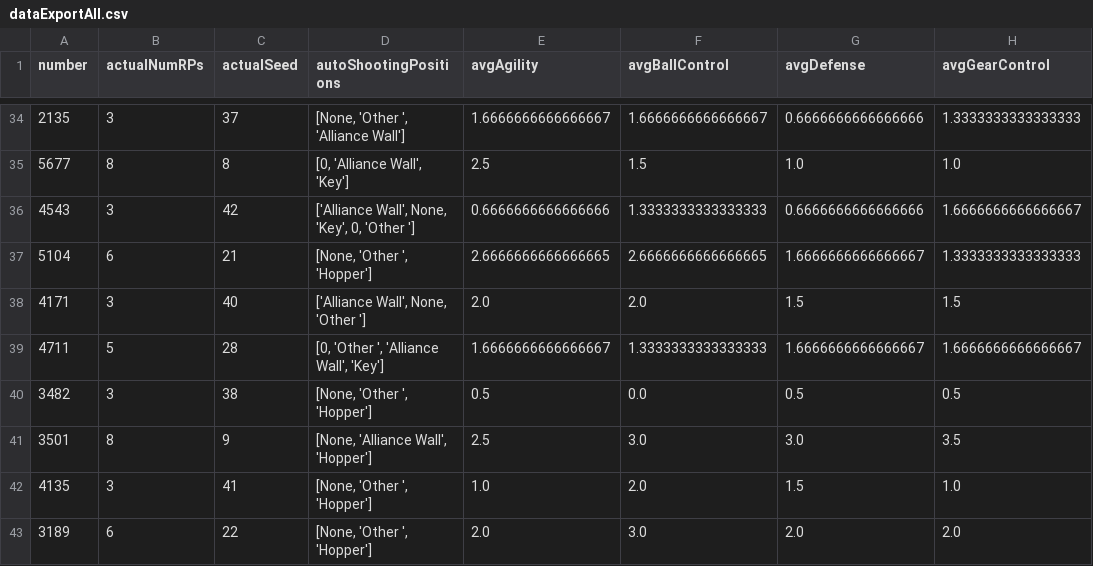
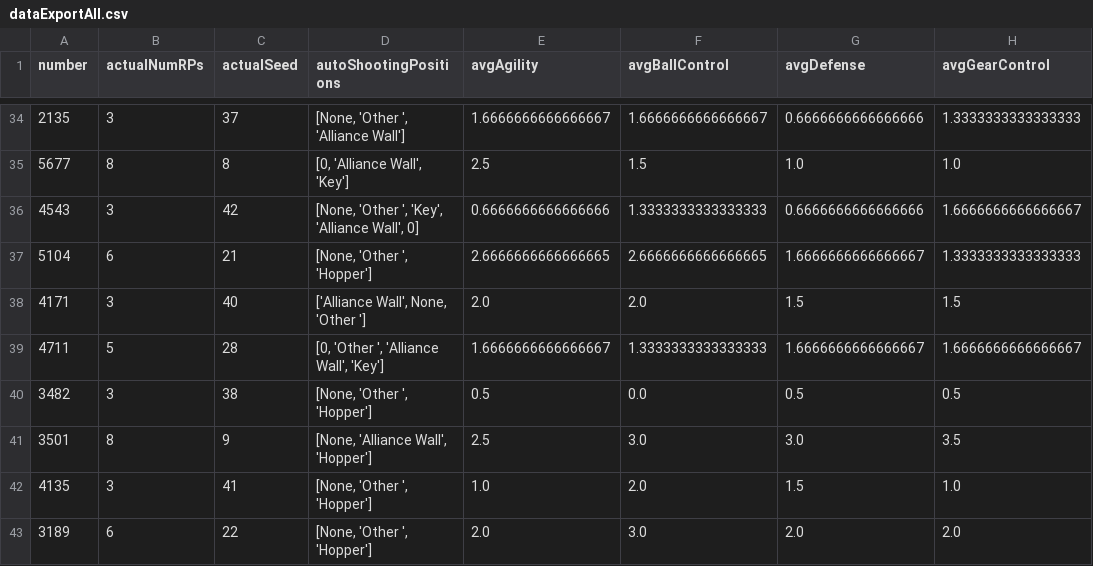
Before and after one commit to frc1678/server-2017, a CSV file: dataExportAll.csv, drawn as a sheet; only a part is shown, gaps mark what is left out; the diff names each change by its address in the sheet, - before the commit and + after, or states it on an @@ line.

Commit message:
fixed noneQnone

```diff
--- a/dataExportAll.csv
+++ b/dataExportAll.csv
-D36 (autoShootingPositions): ['Alliance Wall', None, 'Key', 0, 'Other ']
+D36 (autoShootingPositions): [None, 'Other ', 'Key', 'Alliance Wall', 0]
```
Also changed, not shown: 5 other files.
